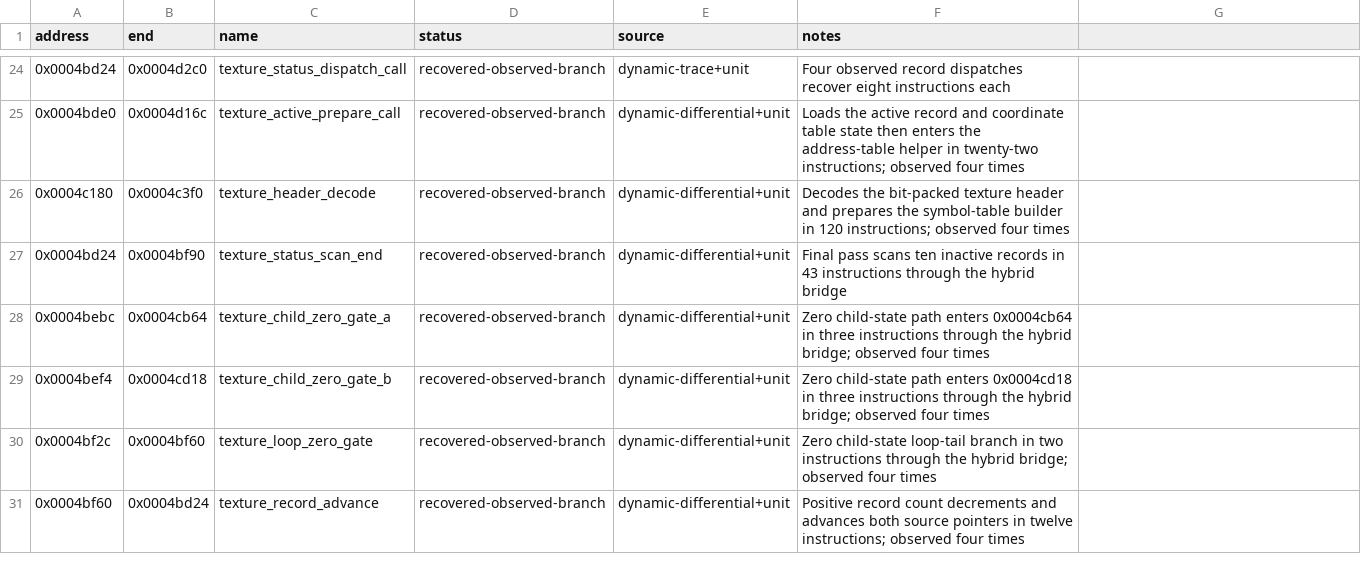
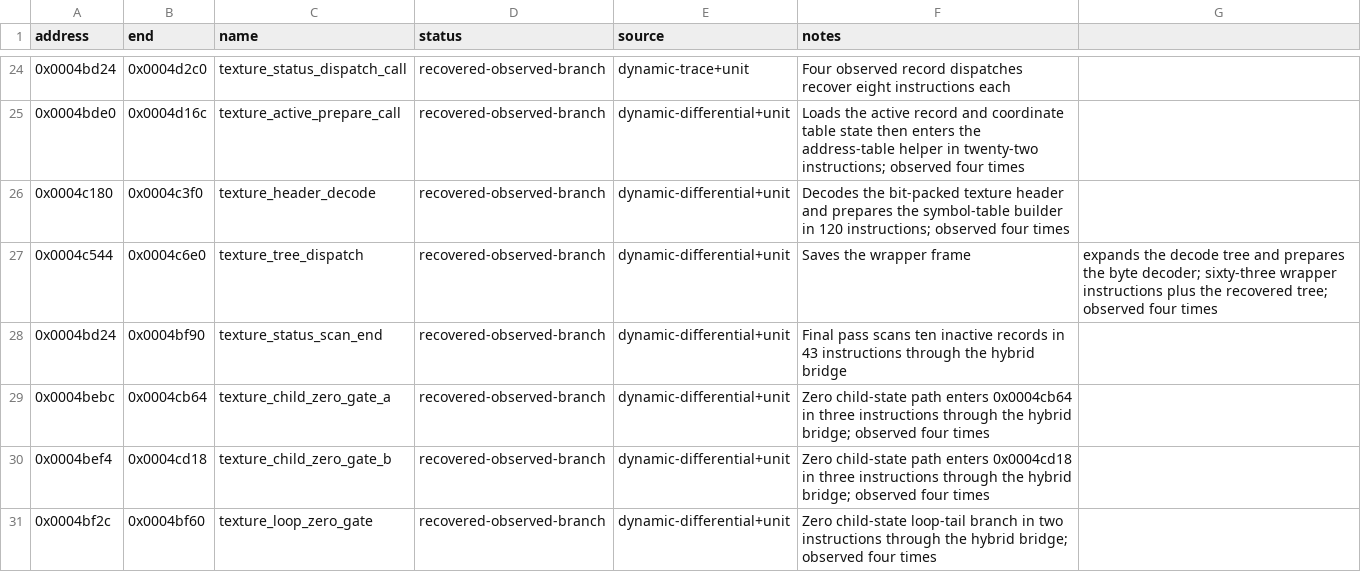
Before and after one commit to biggestsonicfan/vf2-decomp, a CSV file: decomp/i960/functions.csv, drawn as a sheet; only a part is shown, gaps mark what is left out; the shorter side is filled out with more unchanged rows; the diff names each change by its address in the sheet, - before the commit and + after, or states it on an @@ line.

```diff
--- a/decomp/i960/functions.csv
+++ b/decomp/i960/functions.csv
+row 27: 0x0004c544 | 0x0004c6e0 | texture_tree_dispatch | recovered-observed-branch | dynamic-differential+unit | Saves the wrapper frame | expands the decode tree and prepares the byte decoder; sixty-three wrapper instructions plus the recovered tree; observed four times
```
Also changed, not shown: 7 other files.
